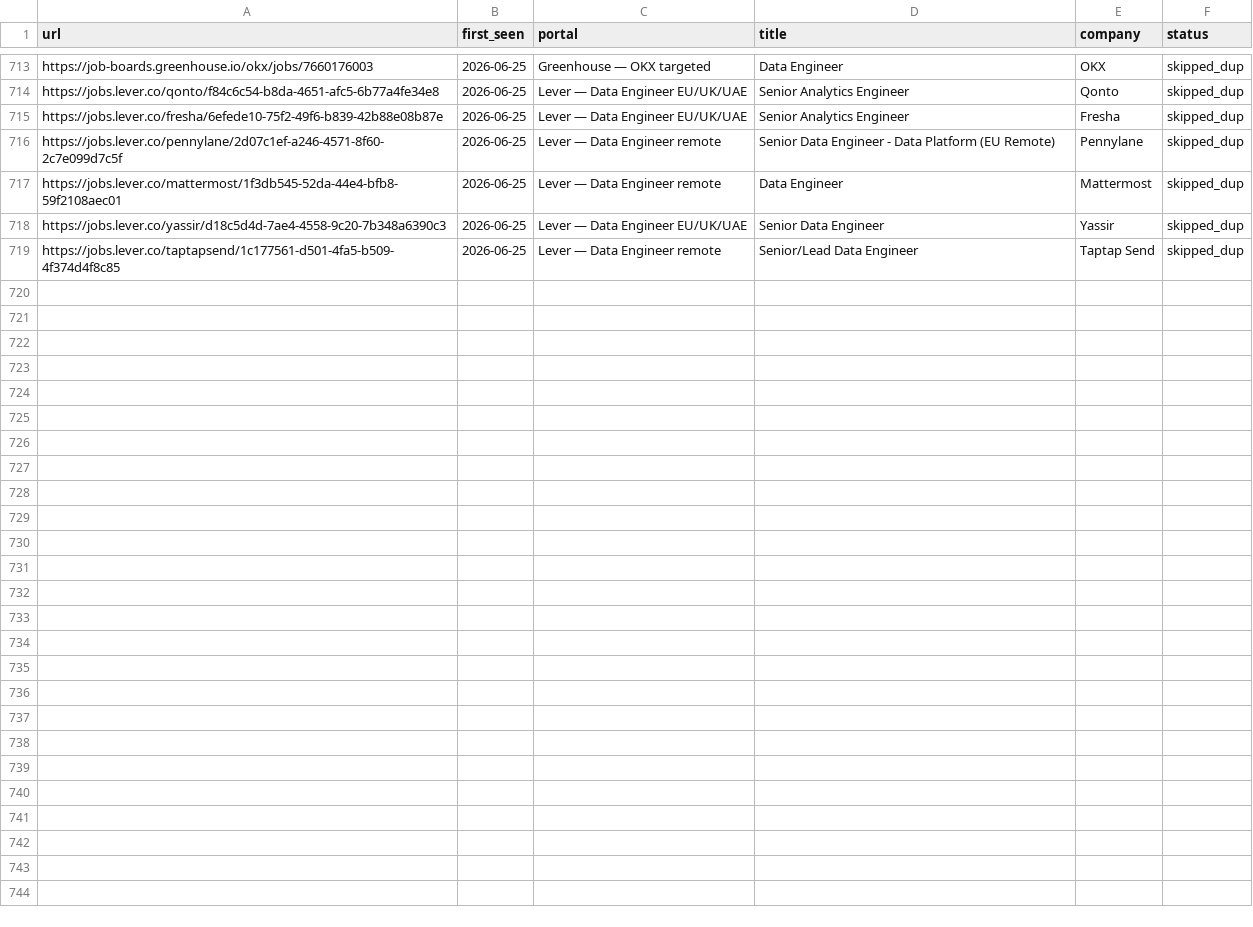
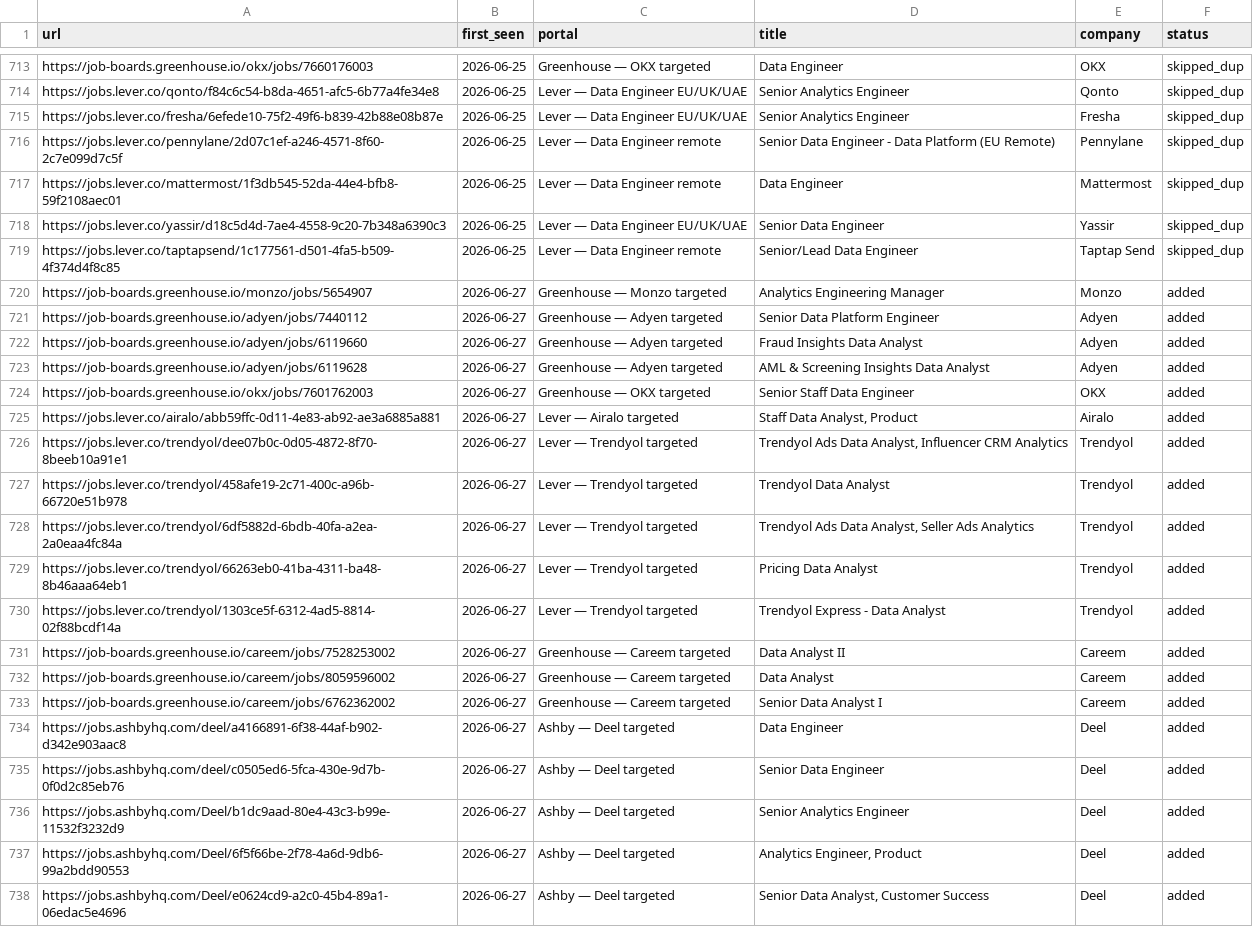
Before and after one commit to MoAshraf10/career-ops, a TSV file: data/scan-history.tsv, drawn as a sheet; only a part is shown, gaps mark what is left out; the diff covers the shown part only.

```diff
--- a/data/scan-history.tsv
+++ b/data/scan-history.tsv
@@ -719 +719,20 @@ https://jobs.lever.co/yassir/d18c5d4d-7ae4-4558-9c20-7b348a6390c3	2026-06-25	Lev
 https://jobs.lever.co/taptapsend/1c177561-d501-4fa5-b509-4f374d4f8c85	2026-06-25	Lever — Data Engineer remote	Senior/Lead Data Engineer	Taptap Send	skipped_dup
+https://job-boards.greenhouse.io/monzo/jobs/5654907	2026-06-27	Greenhouse — Monzo targeted	Analytics Engineering Manager	Monzo	added
+https://job-boards.greenhouse.io/adyen/jobs/7440112	2026-06-27	Greenhouse — Adyen targeted	Senior Data Platform Engineer	Adyen	added
+https://job-boards.greenhouse.io/adyen/jobs/6119660	2026-06-27	Greenhouse — Adyen targeted	Fraud Insights Data Analyst	Adyen	added
+https://job-boards.greenhouse.io/adyen/jobs/6119628	2026-06-27	Greenhouse — Adyen targeted	AML & Screening Insights Data Analyst	Adyen	added
+https://job-boards.greenhouse.io/okx/jobs/7601762003	2026-06-27	Greenhouse — OKX targeted	Senior Staff Data Engineer	OKX	added
+https://jobs.lever.co/airalo/abb59ffc-0d11-4e83-ab92-ae3a6885a881	2026-06-27	Lever — Airalo targeted	Staff Data Analyst, Product	Airalo	added
+https://jobs.lever.co/trendyol/dee07b0c-0d05-4872-8f70-8beeb10a91e1	2026-06-27	Lever — Trendyol targeted	Trendyol Ads Data Analyst, Influencer CRM Analytics	Trendyol	added
+https://jobs.lever.co/trendyol/458afe19-2c71-400c-a96b-66720e51b978	2026-06-27	Lever — Trendyol targeted	Trendyol Data Analyst	Trendyol	added
+https://jobs.lever.co/trendyol/6df5882d-6bdb-40fa-a2ea-2a0eaa4fc84a	2026-06-27	Lever — Trendyol targeted	Trendyol Ads Data Analyst, Seller Ads Analytics	Trendyol	added
+https://jobs.lever.co/trendyol/66263eb0-41ba-4311-ba48-8b46aaa64eb1	2026-06-27	Lever — Trendyol targeted	Pricing Data Analyst	Trendyol	added
+https://jobs.lever.co/trendyol/1303ce5f-6312-4ad5-8814-02f88bcdf14a	2026-06-27	Lever — Trendyol targeted	Trendyol Express - Data Analyst	Trendyol	added
+https://job-boards.greenhouse.io/careem/jobs/7528253002	2026-06-27	Greenhouse — Careem targeted	Data Analyst II	Careem	added
+https://job-boards.greenhouse.io/careem/jobs/8059596002	2026-06-27	Greenhouse — Careem targeted	Data Analyst	Careem	added
+https://job-boards.greenhouse.io/careem/jobs/6762362002	2026-06-27	Greenhouse — Careem targeted	Senior Data Analyst I	Careem	added
+https://jobs.ashbyhq.com/deel/a4166891-6f38-44af-b902-d342e903aac8	2026-06-27	Ashby — Deel targeted	Data Engineer	Deel	added
+https://jobs.ashbyhq.com/deel/c0505ed6-5fca-430e-9d7b-0f0d2c85eb76	2026-06-27	Ashby — Deel targeted	Senior Data Engineer	Deel	added
+https://jobs.ashbyhq.com/Deel/b1dc9aad-80e4-43c3-b99e-11532f3232d9	2026-06-27	Ashby — Deel targeted	Senior Analytics Engineer	Deel	added
+https://jobs.ashbyhq.com/Deel/6f5f66be-2f78-4a6d-9db6-99a2bdd90553	2026-06-27	Ashby — Deel targeted	Analytics Engineer, Product	Deel	added
+https://jobs.ashbyhq.com/Deel/e0624cd9-a2c0-45b4-89a1-06edac5e4696	2026-06-27	Ashby — Deel targeted	Senior Data Analyst, Customer Success	Deel	added
```
Also changed, not shown: 9 added rows elsewhere in this file, 1 other file.
